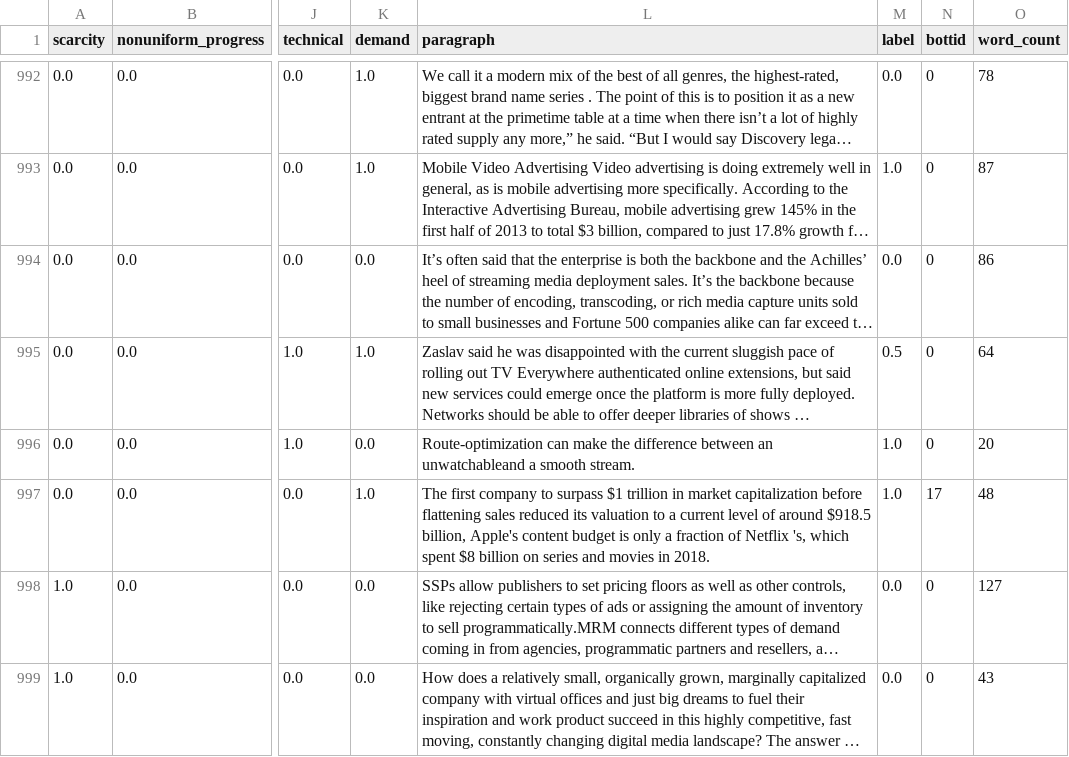
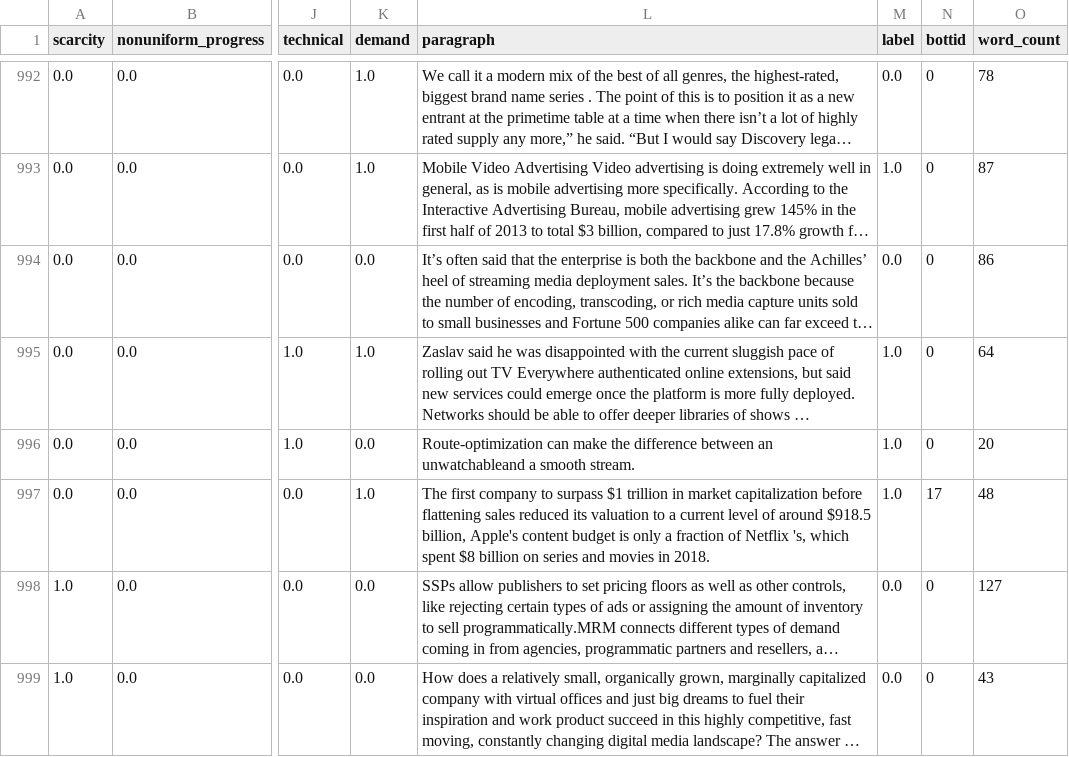
Before and after one commit to col-a-guo/guo_chen_jang_ms_project, a CSV file: train_feb_26_combined.csv, drawn as a sheet; only a part is shown, gaps mark what is left out; long unchanged cells end in …; the diff covers the shown part only; the diff names each change by its address in the sheet, - before the commit and + after, or states it on an @@ line.

```diff
--- a/train_feb_26_combined.csv
+++ b/train_feb_26_combined.csv
-M995 (label): 0.5
+M995 (label): 1.0
```
Also changed, not shown: 47 edited cells elsewhere in this file, test_feb_26_combined.csv, 6 other files.
